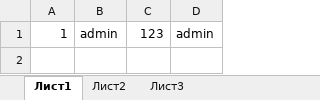
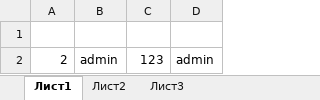
Before and after one commit to Blasius88/HelaMedical-Excel_, an Excel workbook: HelaMedical/File/Person.xlsx, sheet Лист1, drawn as a sheet; values as stored, in another font and other column widths than the file's, no borders; addresses are those after the commit; the diff names each change by its address in the sheet, - before the commit and + after, or states it on an @@ line.

```diff
--- a/HelaMedical/File/Person.xlsx (sheet Лист1)
+++ b/HelaMedical/File/Person.xlsx (sheet Лист1)
+row 1: (empty)
-A2: 1
+A2: 2
```
Also changed, not shown: 3 other files.
